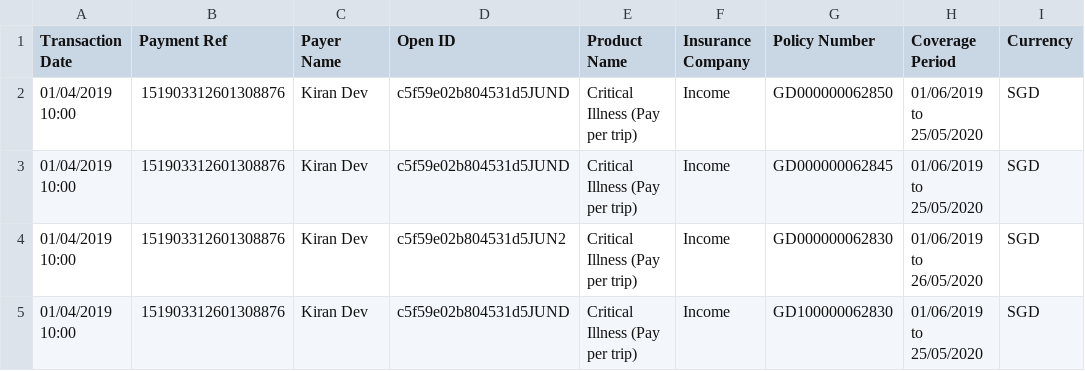
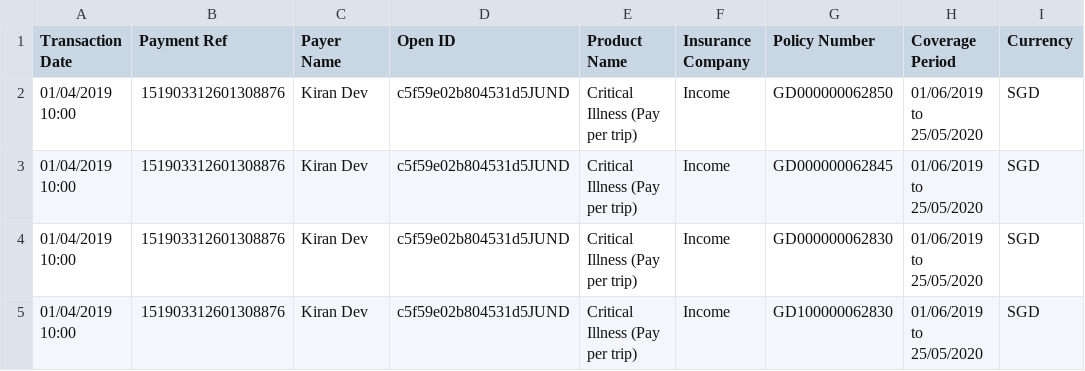
Before and after one commit to dorise1/test, a CSV file: test.csv, drawn as a sheet; only a part is shown; the diff names each change by its address in the sheet, - before the commit and + after, or states it on an @@ line.

Commit message:
Update test.csv

```diff
--- a/test.csv
+++ b/test.csv
-D4 (Open ID): c5f59e02b804531d5JUN2
+D4 (Open ID): c5f59e02b804531d5JUND
-H4 (Coverage Period): 01/06/2019 to 26/05/2020
+H4 (Coverage Period): 01/06/2019 to 25/05/2020
```
